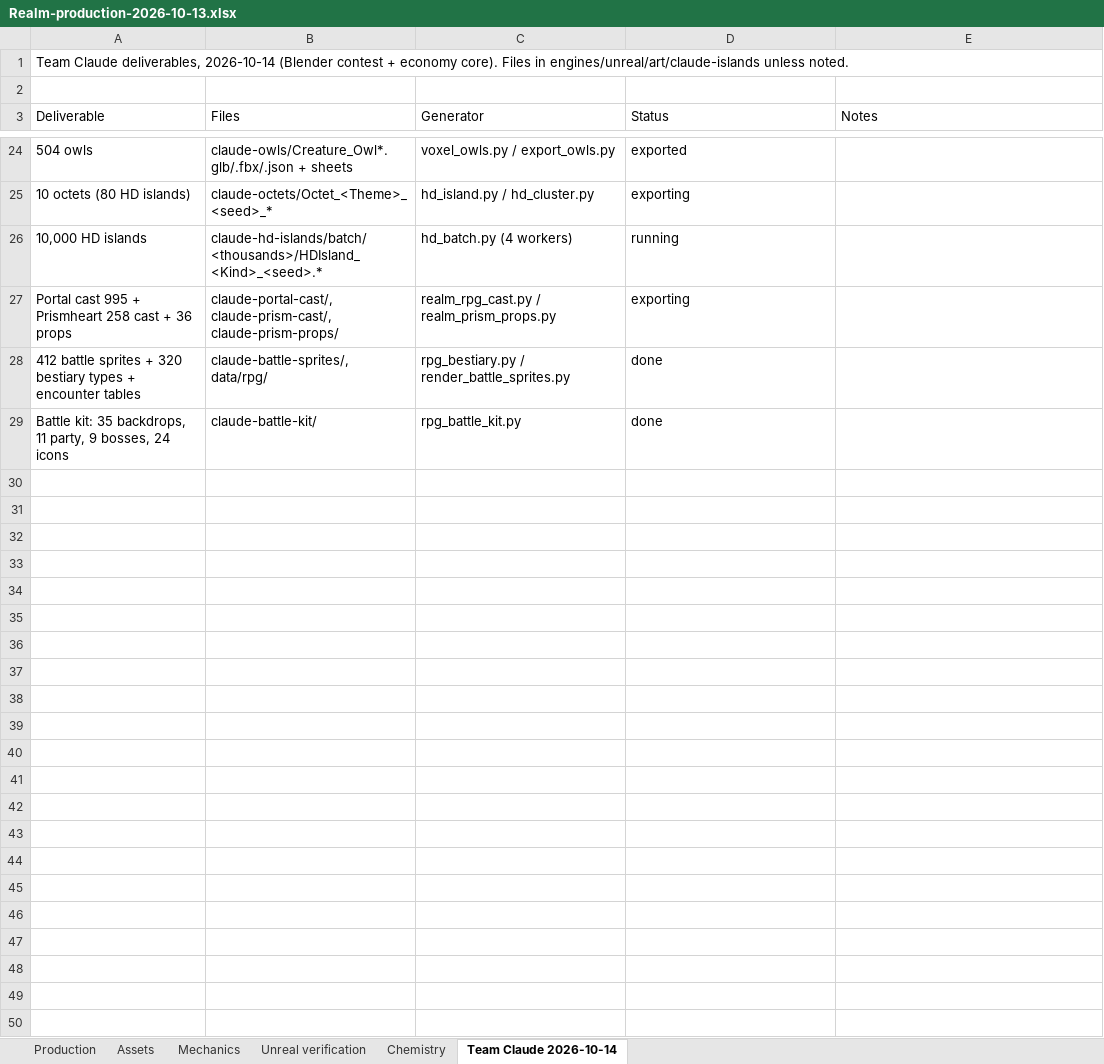
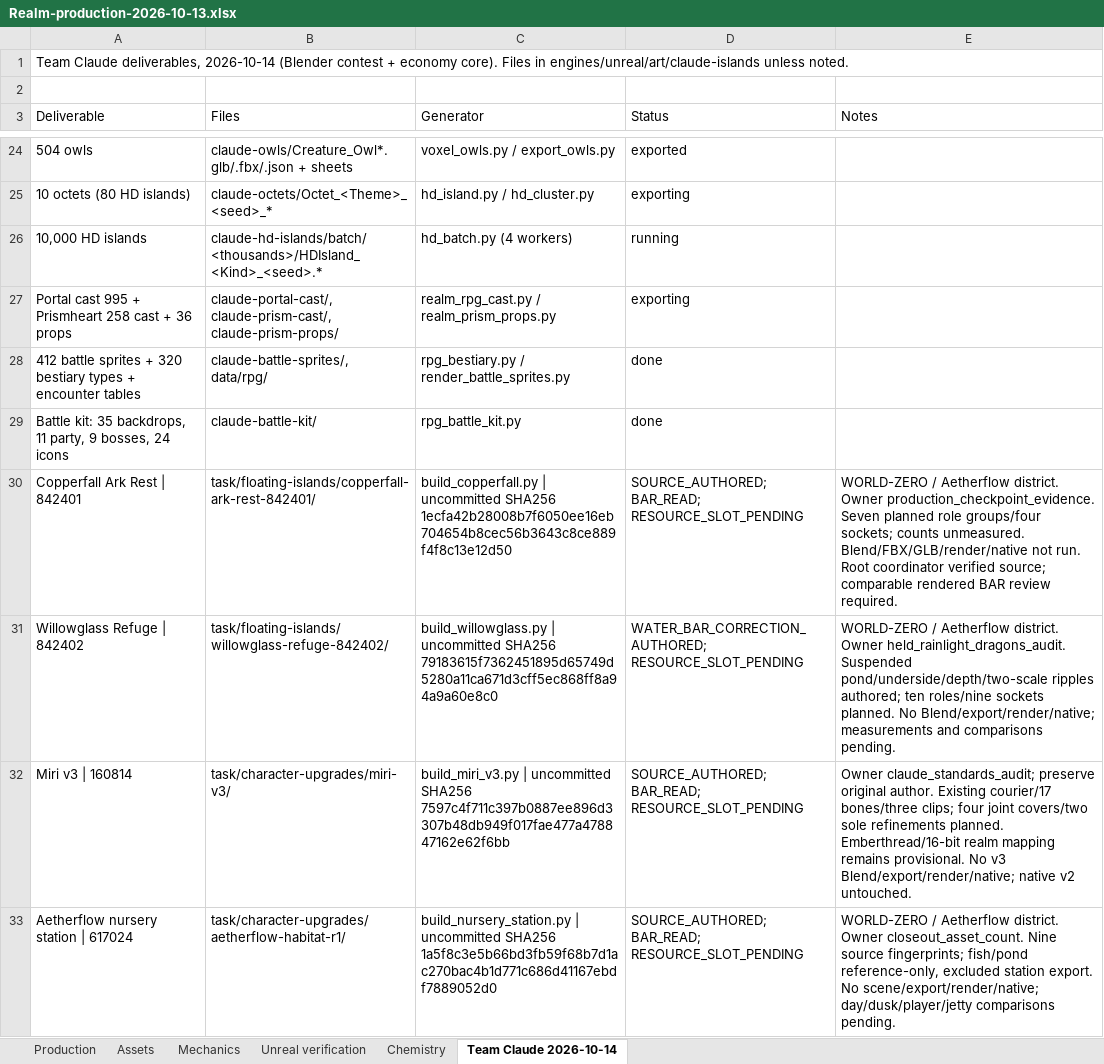
Before and after one commit to RicheyWorks/Daedalus2, an Excel workbook: docs/production/Realm-production-2026-10-13.xlsx, sheet Team Claude 2026-10-14, drawn as a sheet; only a part is shown, gaps mark what is left out; values as stored, in another font and other column widths than the file's, no borders; the diff covers the shown part only; the diff names each change by its address in the sheet, - before the commit and + after, or states it on an @@ line.

```diff
--- a/docs/production/Realm-production-2026-10-13.xlsx (sheet Team Claude 2026-10-14)
+++ b/docs/production/Realm-production-2026-10-13.xlsx (sheet Team Claude 2026-10-14)
+row 30: Copperfall Ark Rest | 842401 | task/floating-islands/copperfall-ark-rest-842401/ | build_copperfall.py | uncommitted SHA256 1ecfa42b28008b7f6050ee16eb704654b8cec56b3643c8ce889f4f8c13e12d50 | SOURCE_AUTHORED; BAR_READ; RESOURCE_SLOT_PENDING | WORLD-ZERO / Aetherflow district. Owner production_checkpoint_evidence. Seven planned role groups/four sockets; counts unmeasured. Blend/FBX/GLB/render/native not run. Root coordinator verified source; comparable rendered BAR review required.
+row 31: Willowglass Refuge | 842402 | task/floating-islands/willowglass-refuge-842402/ | build_willowglass.py | uncommitted SHA256 79183615f7362451895d65749d5280a11ca671d3cff5ec868ff8a94a9a60e8c0 | WATER_BAR_CORRECTION_AUTHORED; RESOURCE_SLOT_PENDING | WORLD-ZERO / Aetherflow district. Owner held_rainlight_dragons_audit. Suspended pond/underside/depth/two-scale ripples authored; ten roles/nine sockets planned. No Blend/export/render/native; measurements and comparisons pending.
+row 32: Miri v3 | 160814 | task/character-upgrades/miri-v3/ | build_miri_v3.py | uncommitted SHA256 7597c4f711c397b0887ee896d3307b48db949f017fae477a478847162e62f6bb | SOURCE_AUTHORED; BAR_READ; RESOURCE_SLOT_PENDING | Owner claude_standards_audit; preserve original author. Existing courier/17 bones/three clips; four joint covers/two sole refinements planned. Emberthread/16-bit realm mapping remains provisional. No v3 Blend/export/render/native; native v2 untouched.
+row 33: Aetherflow nursery station | 617024 | task/character-upgrades/aetherflow-habitat-r1/ | build_nursery_station.py | uncommitted SHA256 1a5f8c3e5b66bd3fb59f68b7d1ac270bac4b1d771c686d41167ebdf7889052d0 | SOURCE_AUTHORED; BAR_READ; RESOURCE_SLOT_PENDING | WORLD-ZERO / Aetherflow district. Owner closeout_asset_count. Nine source fingerprints; fish/pond reference-only, excluded station export. No scene/export/render/native; day/dusk/player/jetty comparisons pending.
```
Also changed, not shown: 3 added rows elsewhere in this sheet.
